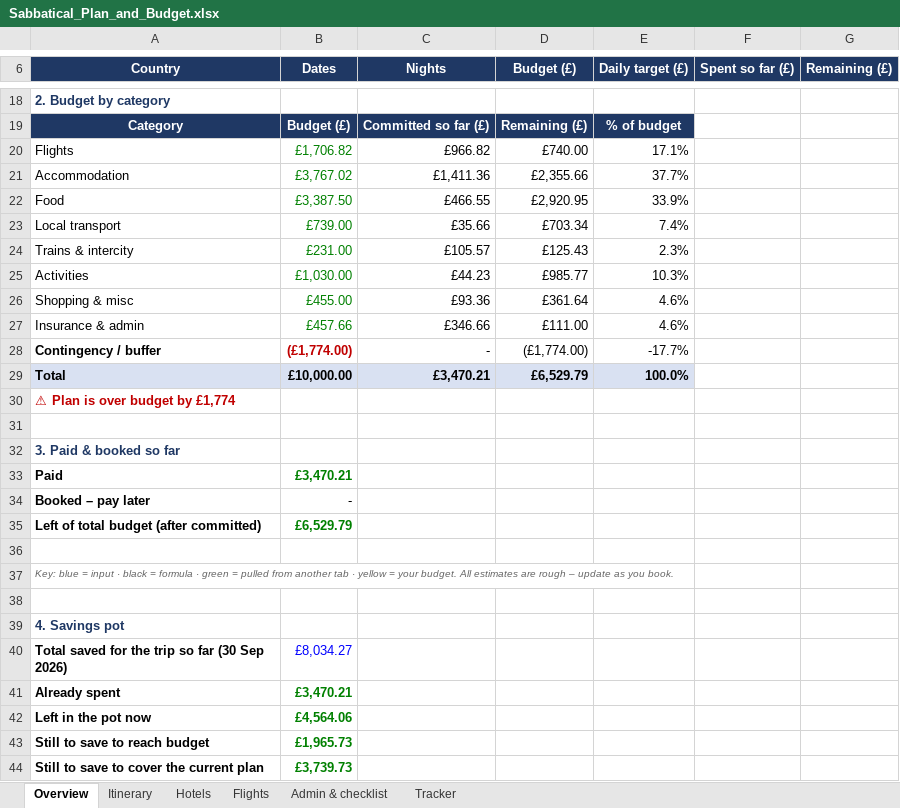
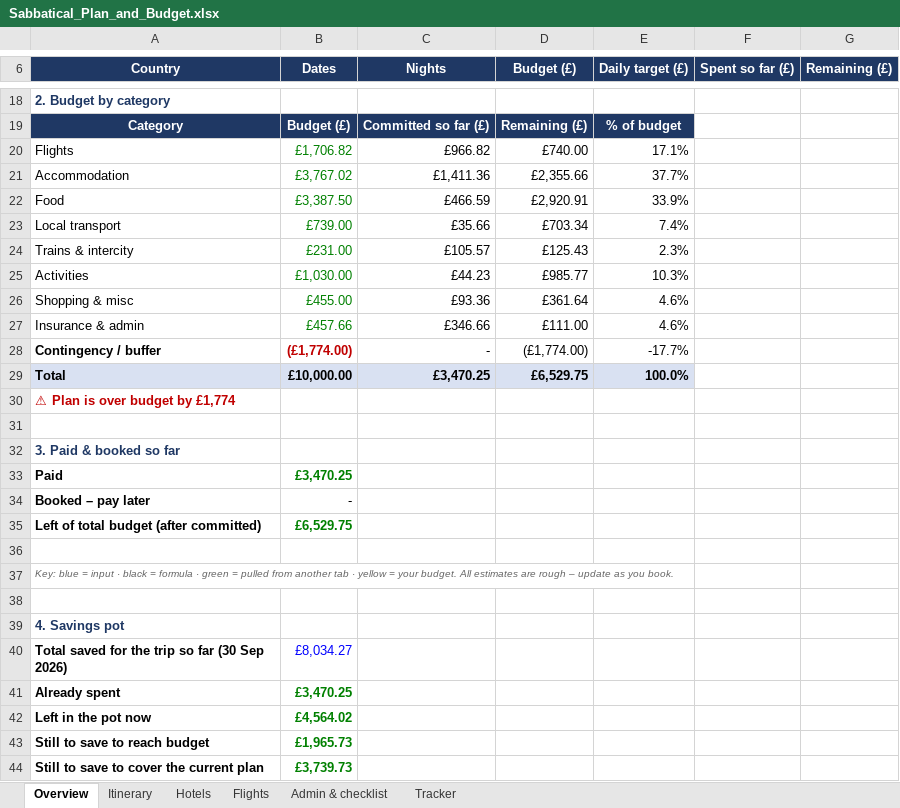
Before and after one commit to mhbae-dev/sabbatical-dashboard, an Excel workbook: Sabbatical_Plan_and_Budget.xlsx, sheet Overview, drawn as a sheet; only a part is shown, gaps mark what is left out; values as stored, in another font and other column widths than the file's, no borders; the diff names each change by its address in the sheet, - before the commit and + after, or states it on an @@ line.

```diff
--- a/Sabbatical_Plan_and_Budget.xlsx (sheet Overview)
+++ b/Sabbatical_Plan_and_Budget.xlsx (sheet Overview)
-C22 (Nights): £466.55
+C22 (Nights): £466.59
-D22 (Budget (£)): £2,920.95
+D22 (Budget (£)): £2,920.91
-C29 (Nights): £3,470.21
+C29 (Nights): £3,470.25
-D29 (Budget (£)): £6,529.79
+D29 (Budget (£)): £6,529.75
-B33 (Dates): £3,470.21
+B33 (Dates): £3,470.25
-B35 (Dates): £6,529.79
+B35 (Dates): £6,529.75
-B41 (Dates): £3,470.21
+B41 (Dates): £3,470.25
-B42 (Dates): £4,564.06
+B42 (Dates): £4,564.02
```
Also changed, not shown: sheet Tracker.
